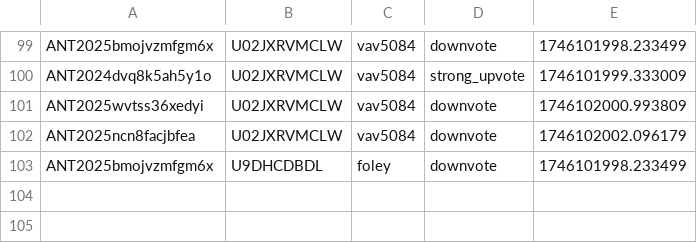
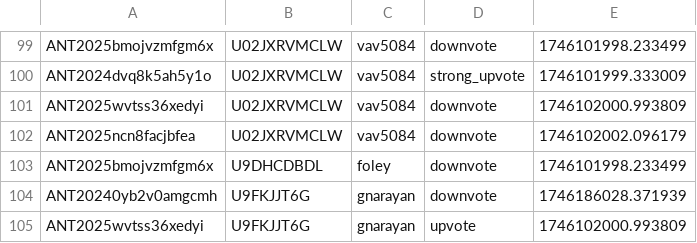
Before and after one commit to VTDA-Group/antares-filter-slackbots, a CSV file: data/LAISS_anomalies/voting_history.csv, drawn as a sheet; only a part is shown, gaps mark what is left out.

Commit message:
Daily vote push

```diff
--- a/data/LAISS_anomalies/voting_history.csv
+++ b/data/LAISS_anomalies/voting_history.csv
@@ -103 +103,3 @@ ANT2025ncn8facjbfea,U02JXRVMCLW,vav5084,downvote,1746102002.096179
 ANT2025bmojvzmfgm6x,U9DHCDBDL,foley,downvote,1746101998.233499
+ANT20240yb2v0amgcmh,U9FKJJT6G,gnarayan,downvote,1746186028.371939
+ANT2025wvtss36xedyi,U9FKJJT6G,gnarayan,upvote,1746102000.993809
```
